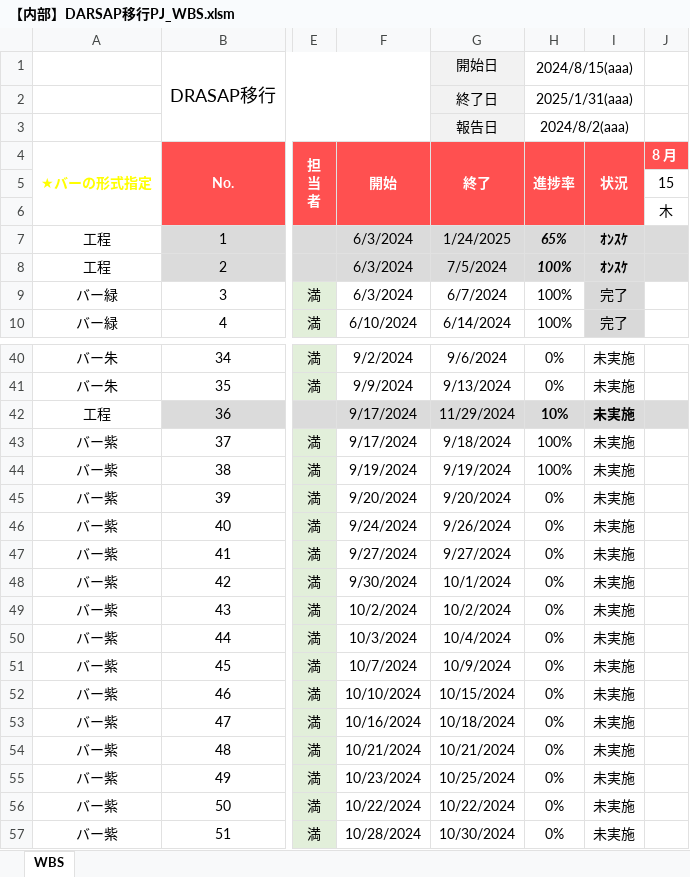
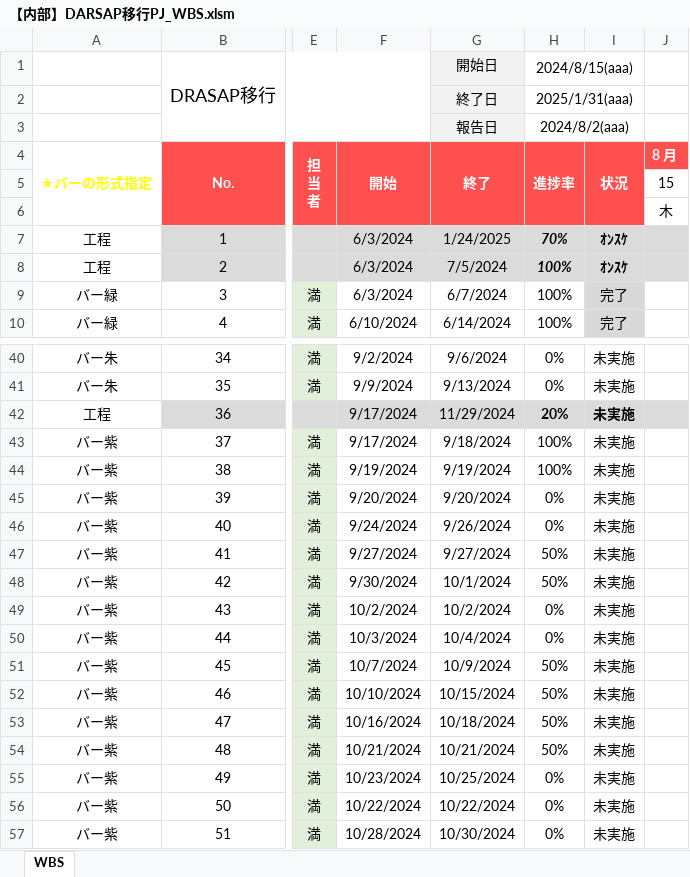
Before and after one commit to JishanTu/DRASAP_Web, an Excel workbook: PJ管理/【内部】DARSAP移行PJ_WBS.xlsm, sheet WBS, drawn as a sheet; only a part is shown, gaps mark what is left out; values as stored, in another font and other column widths than the file's, no borders; charts and pictures not drawn; the diff names each change by its address in the sheet, - before the commit and + after, or states it on an @@ line.

Commit message:
WBS更新

```diff
--- a/PJ管理/【内部】DARSAP移行PJ_WBS.xlsm (sheet WBS)
+++ b/PJ管理/【内部】DARSAP移行PJ_WBS.xlsm (sheet WBS)
-H7 (進捗率): 65%
+H7 (進捗率): 70%
-H42 (進捗率): 10%
+H42 (進捗率): 20%
-H47:H48 (進捗率): 0%
+H47:H48 (進捗率): 50%
-H51:H54 (進捗率): 0%
+H51:H54 (進捗率): 50%
```
Also changed, not shown: charts or pictures.
